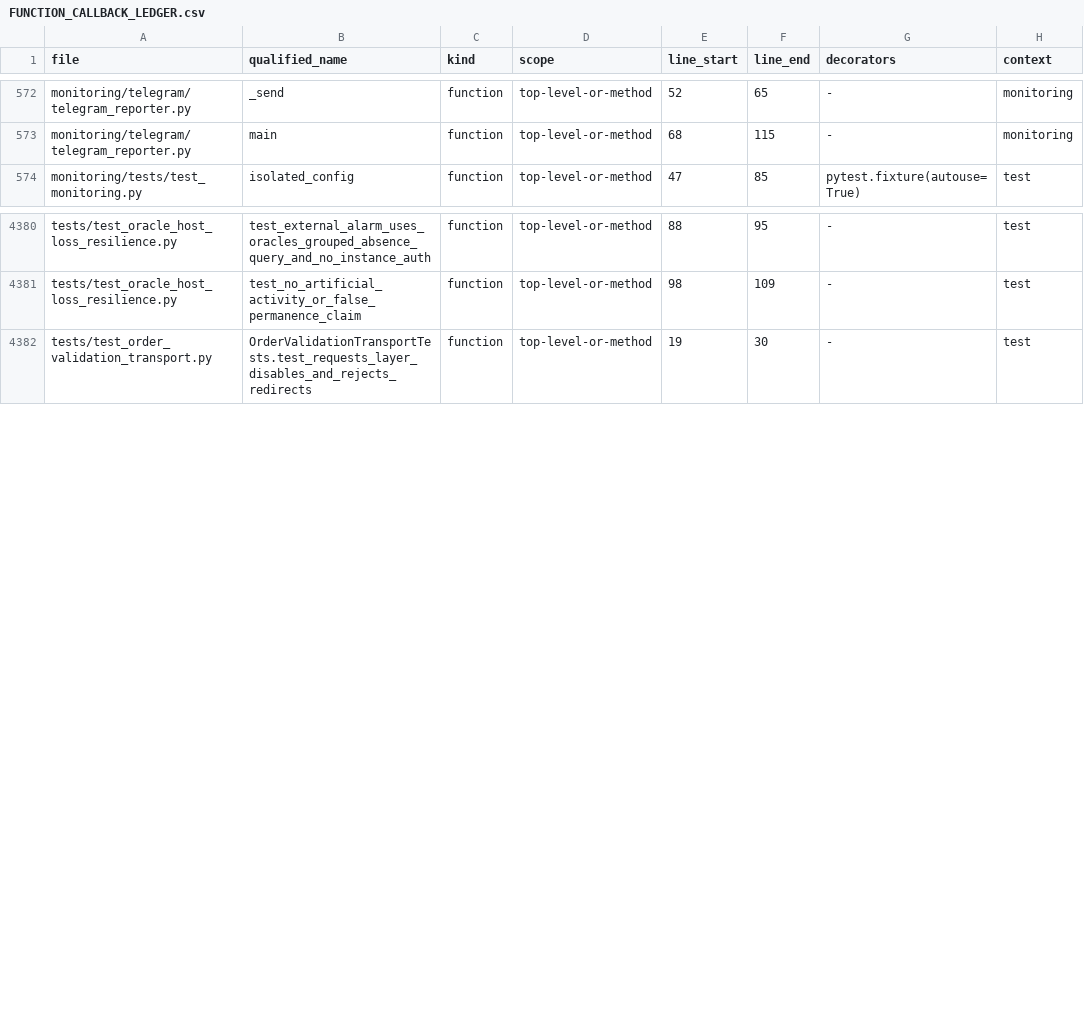
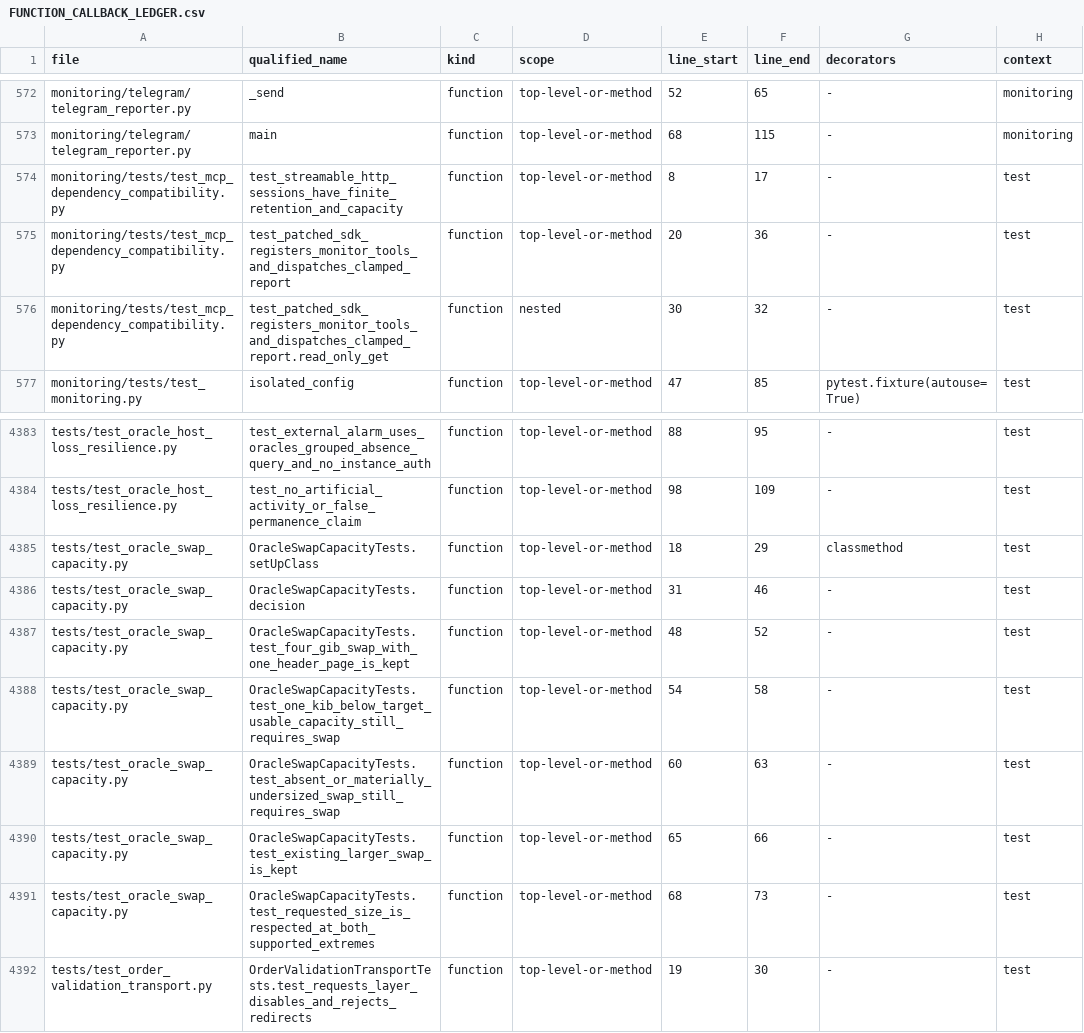
Before and after one commit to asad13-Binana/Binana-Binance-Spot-Trading-Sharia-Compliance-BOT-TestNet, a CSV file: docs/audit/FUNCTION_CALLBACK_LEDGER.csv, drawn as a sheet; only a part is shown, gaps mark what is left out; the diff names each change by its address in the sheet, - before the commit and + after, or states it on an @@ line.

Commit message:
Fix monitoring dependency advisory and swap capacity boundary

```diff
--- a/docs/audit/FUNCTION_CALLBACK_LEDGER.csv
+++ b/docs/audit/FUNCTION_CALLBACK_LEDGER.csv
+row 574: monitoring/tests/test_mcp_dependency_compatibility.py | test_streamable_http_sessions_have_finite_retention_and_capacity | function | top-level-or-method | 8 | 17 | - | test
+row 575: monitoring/tests/test_mcp_dependency_compatibility.py | test_patched_sdk_registers_monitor_tools_and_dispatches_clamped_report | function | top-level-or-method | 20 | 36 | - | test
+row 576: monitoring/tests/test_mcp_dependency_compatibility.py | test_patched_sdk_registers_monitor_tools_and_dispatches_clamped_report.read_only_get | function | nested | 30 | 32 | - | test
+row 4385: tests/test_oracle_swap_capacity.py | OracleSwapCapacityTests.setUpClass | function | top-level-or-method | 18 | 29 | classmethod | test
+row 4386: tests/test_oracle_swap_capacity.py | OracleSwapCapacityTests.decision | function | top-level-or-method | 31 | 46 | - | test
+row 4387: tests/test_oracle_swap_capacity.py | OracleSwapCapacityTests.test_four_gib_swap_with_one_header_page_is_kept | function | top-level-or-method | 48 | 52 | - | test
+row 4388: tests/test_oracle_swap_capacity.py | OracleSwapCapacityTests.test_one_kib_below_target_usable_capacity_still_requires_swap | function | top-level-or-method | 54 | 58 | - | test
+row 4389: tests/test_oracle_swap_capacity.py | OracleSwapCapacityTests.test_absent_or_materially_undersized_swap_still_requires_swap | function | top-level-or-method | 60 | 63 | - | test
+row 4390: tests/test_oracle_swap_capacity.py | OracleSwapCapacityTests.test_existing_larger_swap_is_kept | function | top-level-or-method | 65 | 66 | - | test
+row 4391: tests/test_oracle_swap_capacity.py | OracleSwapCapacityTests.test_requested_size_is_respected_at_both_supported_extremes | function | top-level-or-method | 68 | 73 | - | test
```
Also changed, not shown: docs/audit/FILE_REVIEW_LEDGER.csv, 9 other files.
